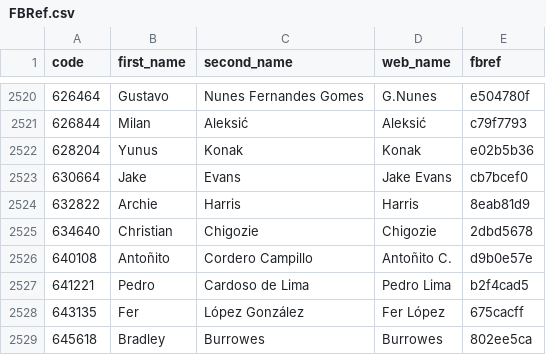
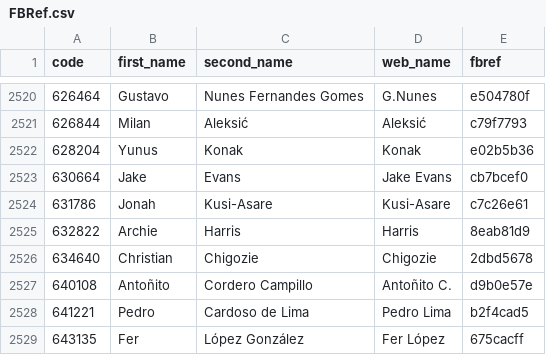
Before and after one commit to ChrisMusson/FPL-ID-Map, a CSV file: FBRef.csv, drawn as a sheet; only a part is shown, gaps mark what is left out; the shorter side is filled out with more unchanged rows; the diff names each change by its address in the sheet, - before the commit and + after, or states it on an @@ line.

```diff
--- a/FBRef.csv
+++ b/FBRef.csv
+row 2524: 631786 | Jonah | Kusi-Asare | Kusi-Asare | c7c26e61
```
Also changed, not shown: FPL/25-26.csv, Master.csv, 2 other files.
